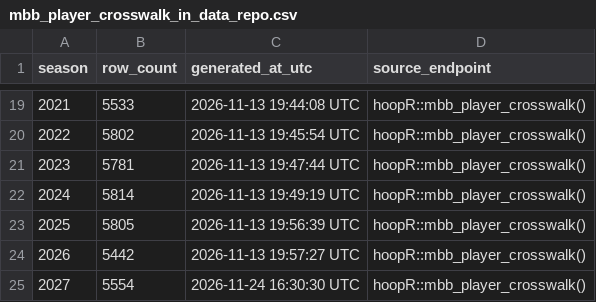
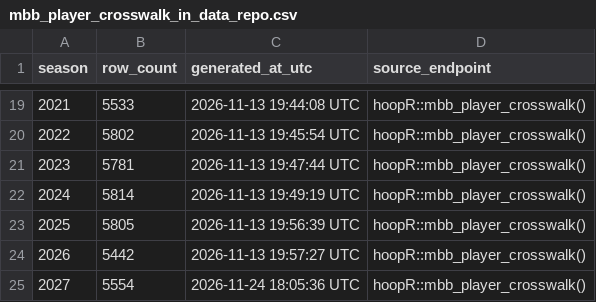
Before and after one commit to sportsdataverse/hoopR-mbb-data, a CSV file: mbb/crosswalk/mbb_player_crosswalk_in_data_repo.csv, drawn as a sheet; only a part is shown, gaps mark what is left out.

```diff
--- a/mbb/crosswalk/mbb_player_crosswalk_in_data_repo.csv
+++ b/mbb/crosswalk/mbb_player_crosswalk_in_data_repo.csv
@@ -24,2 +24,2 @@ season,row_count,generated_at_utc,source_endpoint
 2026,5442,2026-11-13 19:57:27 UTC,hoopR::mbb_player_crosswalk()
-2027,5554,2026-11-24 16:30:30 UTC,hoopR::mbb_player_crosswalk()
+2027,5554,2026-11-24 18:05:36 UTC,hoopR::mbb_player_crosswalk()
```
Also changed, not shown: 1 other file.
